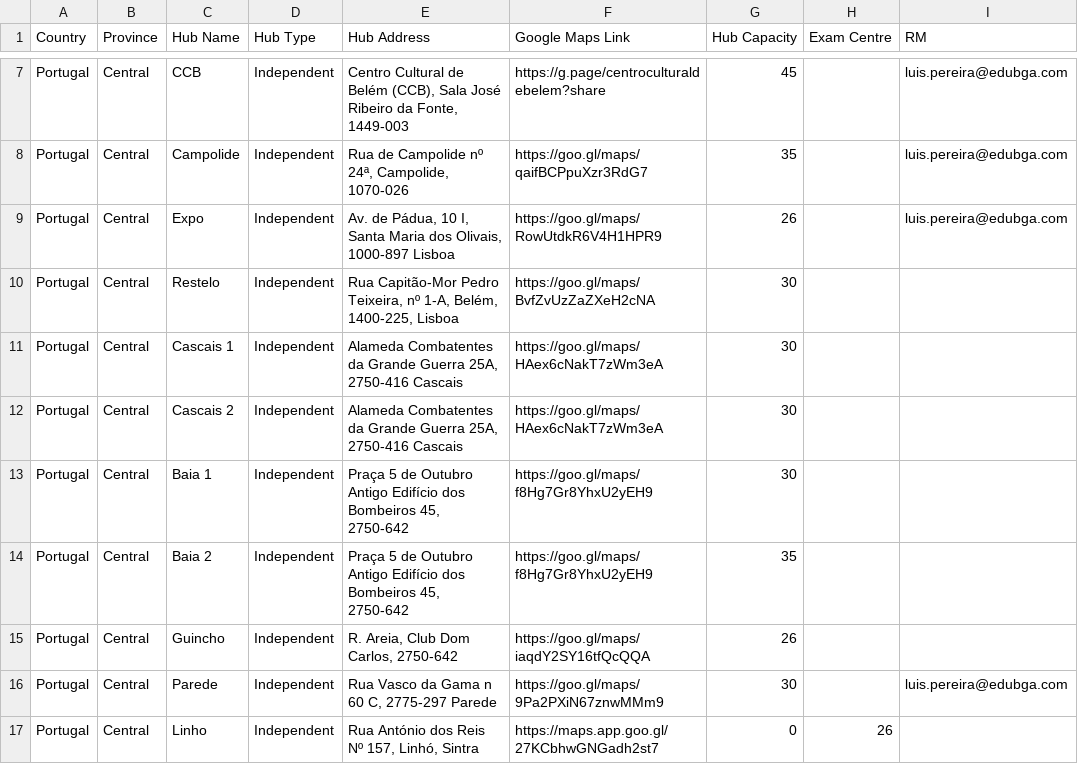
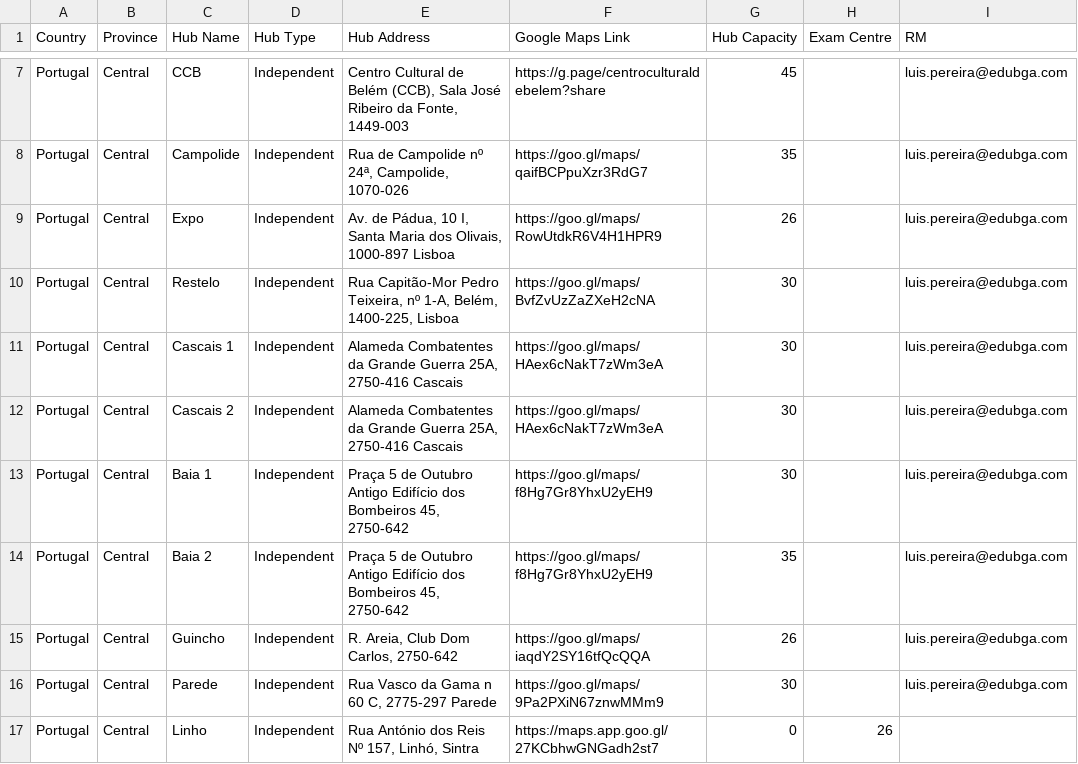
Before and after one commit to xicofigueiredo/worktools, a CSV file: lib/tasks/hubs.csv, drawn as a sheet; only a part is shown, gaps mark what is left out.

```diff
--- a/lib/tasks/hubs.csv
+++ b/lib/tasks/hubs.csv
@@ -9,8 +9,8 @@ Portugal;Central;Campolide;Independent;Rua de Campolide nº 24ª, Campolide, 107
 Portugal;Central;Expo;Independent;Av. de Pádua, 10 I, Santa Maria dos Olivais, 1000-897 Lisboa;https://goo.gl/maps/RowUtdkR6V4H1HPR9;26;;luis.pereira@edubga.com
-Portugal;Central;Restelo;Independent;Rua Capitão-Mor Pedro Teixeira, nº 1-A, Belém, 1400-225, Lisboa;https://goo.gl/maps/BvfZvUzZaZXeH2cNA;30;;
-Portugal;Central;Cascais 1;Independent;Alameda Combatentes da Grande Guerra 25A, 2750-416 Cascais ;https://goo.gl/maps/HAex6cNakT7zWm3eA;30;;
-Portugal;Central;Cascais 2;Independent;Alameda Combatentes da Grande Guerra 25A, 2750-416 Cascais ;https://goo.gl/maps/HAex6cNakT7zWm3eA;30;;
-Portugal;Central;Baia 1;Independent;Praça 5 de Outubro Antigo Edifício dos Bombeiros 45, 2750-642 ;https://goo.gl/maps/f8Hg7Gr8YhxU2yEH9;30;;
-Portugal;Central;Baia 2;Independent;Praça 5 de Outubro Antigo Edifício dos Bombeiros 45, 2750-642 ;https://goo.gl/maps/f8Hg7Gr8YhxU2yEH9;35;;
-Portugal;Central;Guincho;Independent;R. Areia, Club Dom Carlos, 2750-642;https://goo.gl/maps/iaqdY2SY16tfQcQQA;26;;
+Portugal;Central;Restelo;Independent;Rua Capitão-Mor Pedro Teixeira, nº 1-A, Belém, 1400-225, Lisboa;https://goo.gl/maps/BvfZvUzZaZXeH2cNA;30;;luis.pereira@edubga.com
+Portugal;Central;Cascais 1;Independent;Alameda Combatentes da Grande Guerra 25A, 2750-416 Cascais ;https://goo.gl/maps/HAex6cNakT7zWm3eA;30;;luis.pereira@edubga.com
+Portugal;Central;Cascais 2;Independent;Alameda Combatentes da Grande Guerra 25A, 2750-416 Cascais ;https://goo.gl/maps/HAex6cNakT7zWm3eA;30;;luis.pereira@edubga.com
+Portugal;Central;Baia 1;Independent;Praça 5 de Outubro Antigo Edifício dos Bombeiros 45, 2750-642 ;https://goo.gl/maps/f8Hg7Gr8YhxU2yEH9;30;;luis.pereira@edubga.com
+Portugal;Central;Baia 2;Independent;Praça 5 de Outubro Antigo Edifício dos Bombeiros 45, 2750-642 ;https://goo.gl/maps/f8Hg7Gr8YhxU2yEH9;35;;luis.pereira@edubga.com
+Portugal;Central;Guincho;Independent;R. Areia, Club Dom Carlos, 2750-642;https://goo.gl/maps/iaqdY2SY16tfQcQQA;26;;luis.pereira@edubga.com
 Portugal;Central;Parede;Independent;Rua Vasco da Gama n 60 C, 2775-297 Parede ;https://goo.gl/maps/9Pa2PXiN67znwMMm9;30;;luis.pereira@edubga.com
```
Also changed, not shown: 1 other file.
